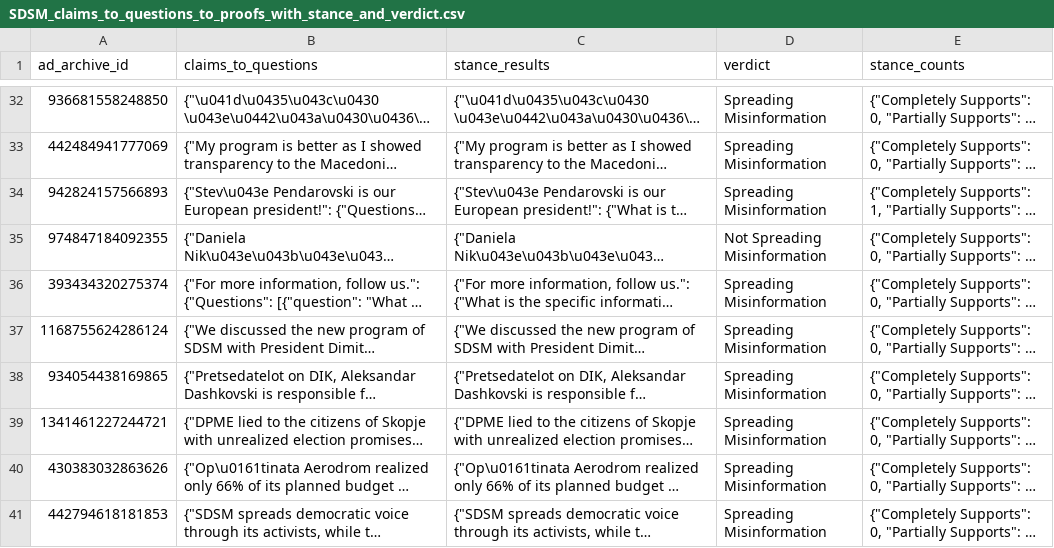
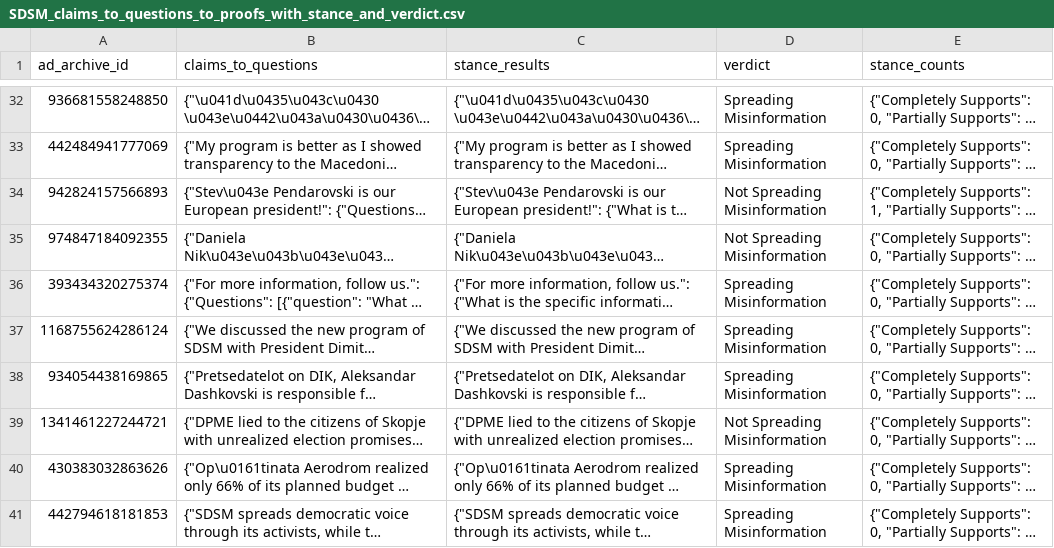
Before and after one commit to Harkeerat2002/north-macedonia-election-fact-checking, a CSV file: Dataset/final-verdict/SDSM_claims_to_questions_to_proofs_with_stance_and_verdict.csv, drawn as a sheet; only a part is shown, gaps mark what is left out; long unchanged cells end in …; the diff covers the shown part only; the diff names each change by its address in the sheet, - before the commit and + after, or states it on an @@ line.

Commit message:
Made Visualizations for the Datasets

```diff
--- a/Dataset/final-verdict/SDSM_claims_to_questions_to_proofs_with_stance_and_verdict.csv
+++ b/Dataset/final-verdict/SDSM_claims_to_questions_to_proofs_with_stance_and_verdict.csv
-D34 (verdict): Spreading Misinformation
+D34 (verdict): Not Spreading Misinformation
-D39 (verdict): Spreading Misinformation
+D39 (verdict): Not Spreading Misinformation
```
Also changed, not shown: 7 edited cells elsewhere in this file, 17 other files.
